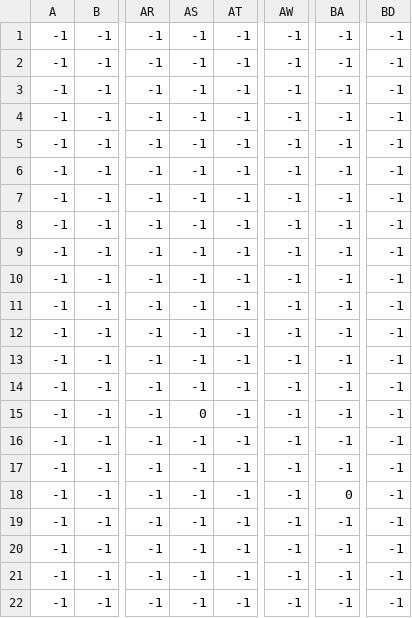
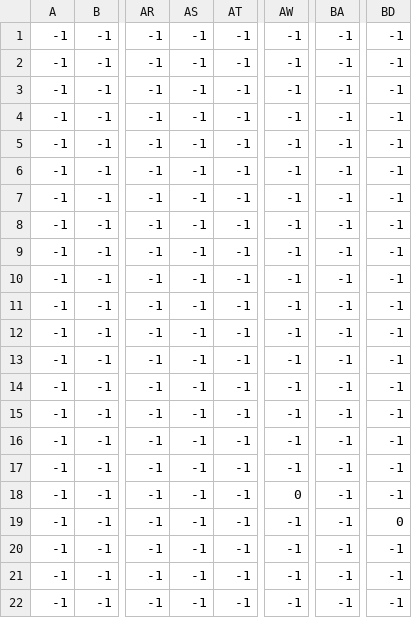
Before and after one commit to stebochek/2d_platformer, a CSV file: levels/2/2_enemies.csv, drawn as a sheet; only a part is shown, gaps mark what is left out; the diff names each change by its address in the sheet, - before the commit and + after, or states it on an @@ line.

```diff
--- a/levels/2/2_enemies.csv
+++ b/levels/2/2_enemies.csv
-AS15: 0
+AS15: -1
-AW18: -1
+AW18: 0
-BA18: 0
+BA18: -1
-BD19: -1
+BD19: 0
```
Also changed, not shown: levels/2/2_building0.csv, levels/2/2_coins.csv, 5 other files.
